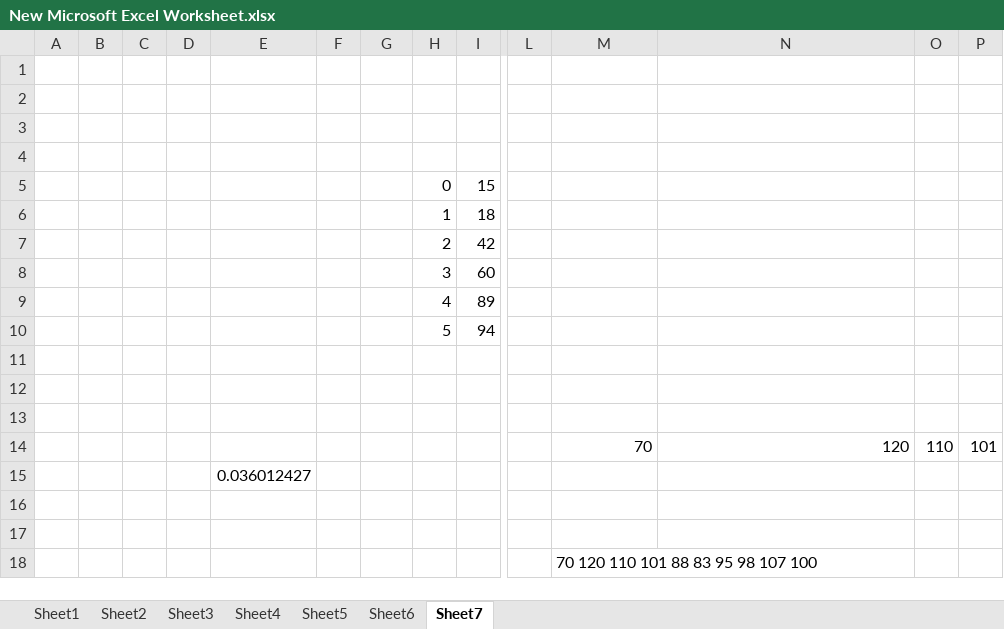
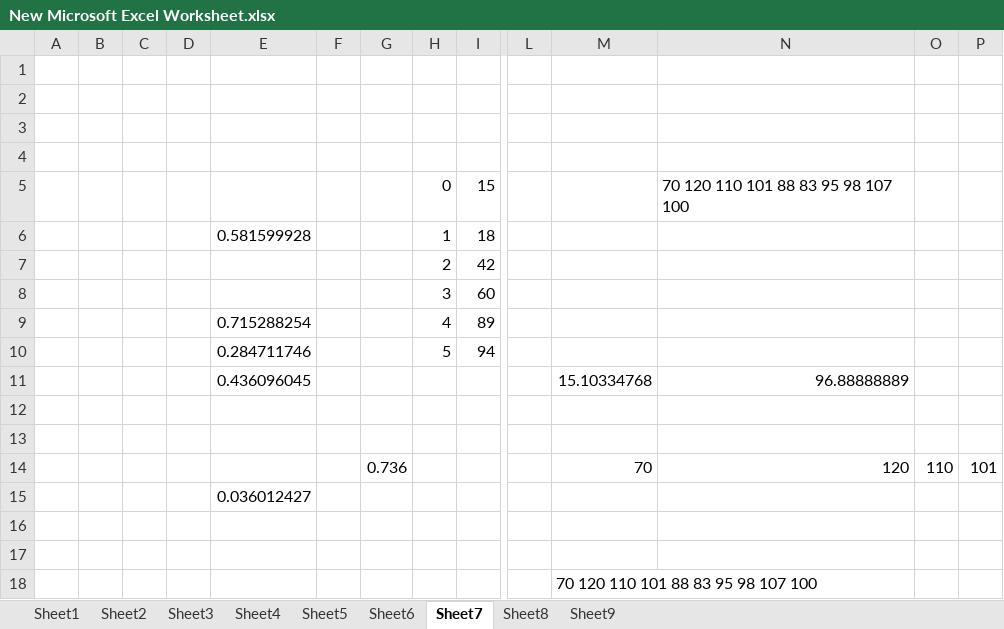
Before and after one commit to sagarnil1989/JigsawRepository, an Excel workbook: Test Hypothesis WIth Data/AdvancedTestHypothesis/New Microsoft Excel Worksheet.xlsx, sheet Sheet7, drawn as a sheet; only a part is shown, gaps mark what is left out; values as stored, in another font and other column widths than the file's, no borders; removed rows and columns are numbered as before the commit, all else as after; rows hold the shown columns only; the diff names each change by its address in the sheet, - before the commit and + after, or states it on an @@ line.

```diff
--- a/Test Hypothesis WIth Data/AdvancedTestHypothesis/New Microsoft Excel Worksheet.xlsx (sheet Sheet7)
+++ b/Test Hypothesis WIth Data/AdvancedTestHypothesis/New Microsoft Excel Worksheet.xlsx (sheet Sheet7)
+sheet tab: Sheet8
+sheet tab: Sheet9
-N5: (empty)
+N5: 70 120 110 101 88 83 95 98 107 100
-E6: (empty)
+E6: 0.581599928
-E9: (empty)
+E9: 0.715288254
-E10: (empty)
+E10: 0.284711746
+row 11:  |  |  |  | 0.436096045 |  |  |  |  |  | 15.10334768 | 96.88888889
-row 13: (empty)
-G14: (empty)
+G14: 0.736
```
Also changed, not shown: Test Hypothesis WIth Data/AdvancedTestHypothesis/CaseStudy-Graded/Graded Assignment Dataset- Statistics.xlsx, 1 other file.
